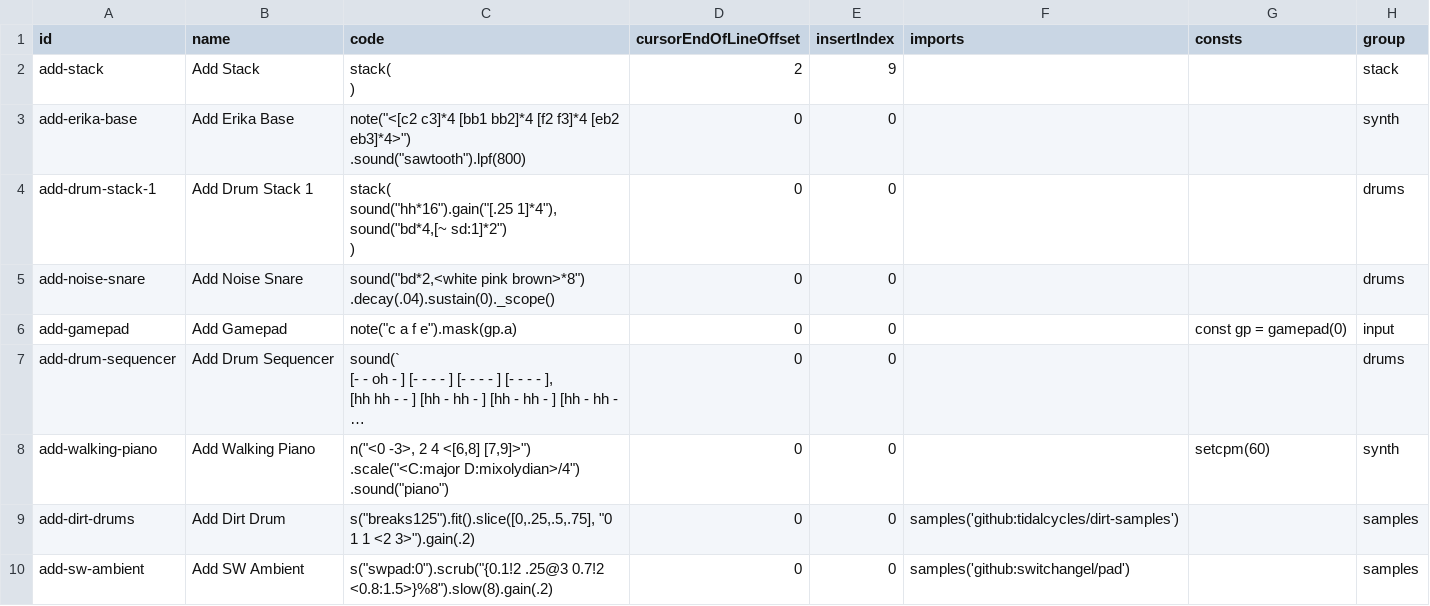
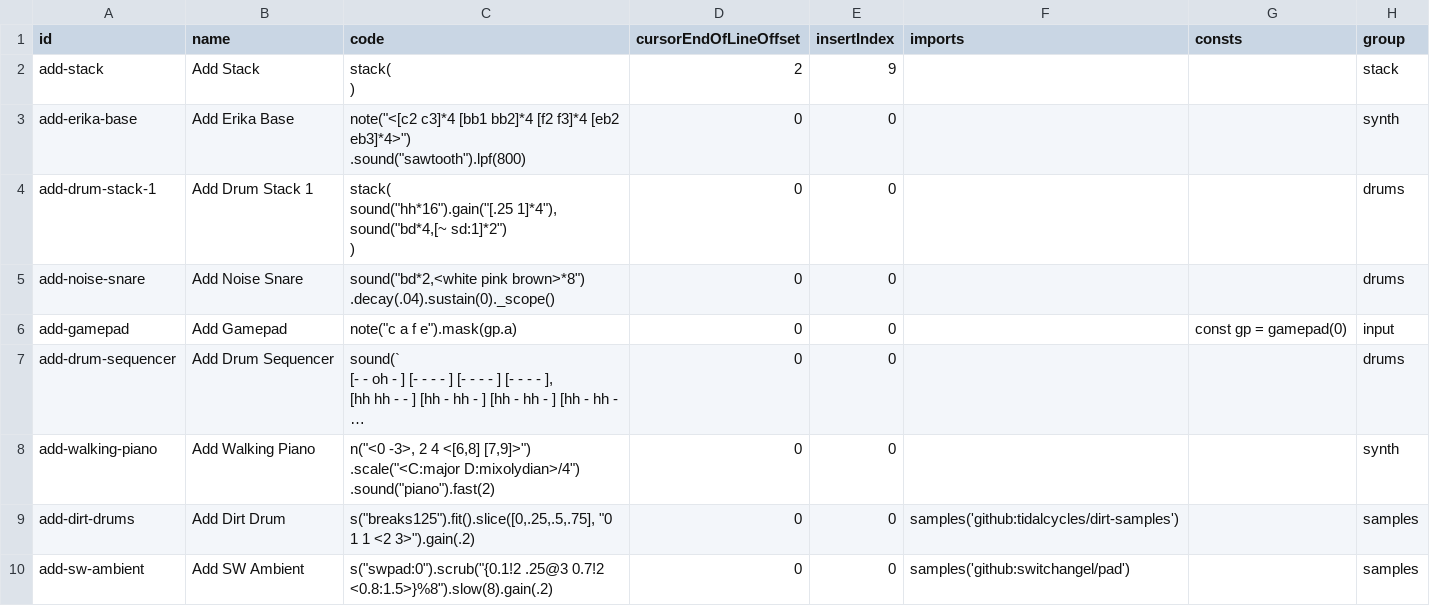
Before and after one commit to AndrewPetrucci/strudel-webapp, a CSV file: server/src/schema/buttons/seed.csv, drawn as a sheet; only a part is shown; long unchanged cells end in …; ↵ is a line break in a cell; the diff names each change by its address in the sheet, - before the commit and + after, or states it on an @@ line.

```diff
--- a/server/src/schema/buttons/seed.csv
+++ b/server/src/schema/buttons/seed.csv
-C8 (code): ….scale("<C:major D:mixolydian>/4") ↵ .sound("piano")
+C8 (code): ….scale("<C:major D:mixolydian>/4") ↵ .sound("piano").fast(2)
-G8 (consts): setcpm(60)
+G8 (consts): (empty)
```
Also changed, not shown: 22 other files.
